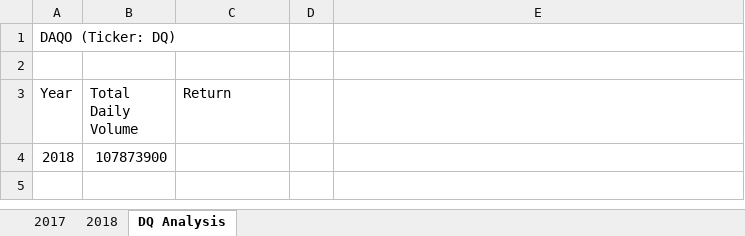
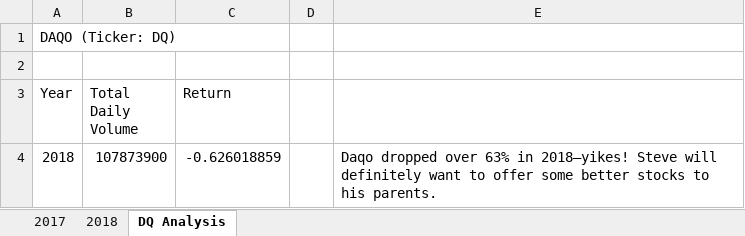
Before and after one commit to LLudivina/stock-analysis, an Excel workbook: green_stocks.xlsm, sheet DQ Analysis, drawn as a sheet; values as stored, in another font and other column widths than the file's, no borders; the diff names each change by its address in the sheet, - before the commit and + after, or states it on an @@ line.

Commit message:
Add files via upload

```diff
--- a/green_stocks.xlsm (sheet DQ Analysis)
+++ b/green_stocks.xlsm (sheet DQ Analysis)
-C4 (Return): (empty)
+C4 (Return): -0.626018859
-E4: (empty)
+E4: Daqo dropped over 63% in 2018—yikes! Steve will definitely want to offer some better stocks to his parents.
```
